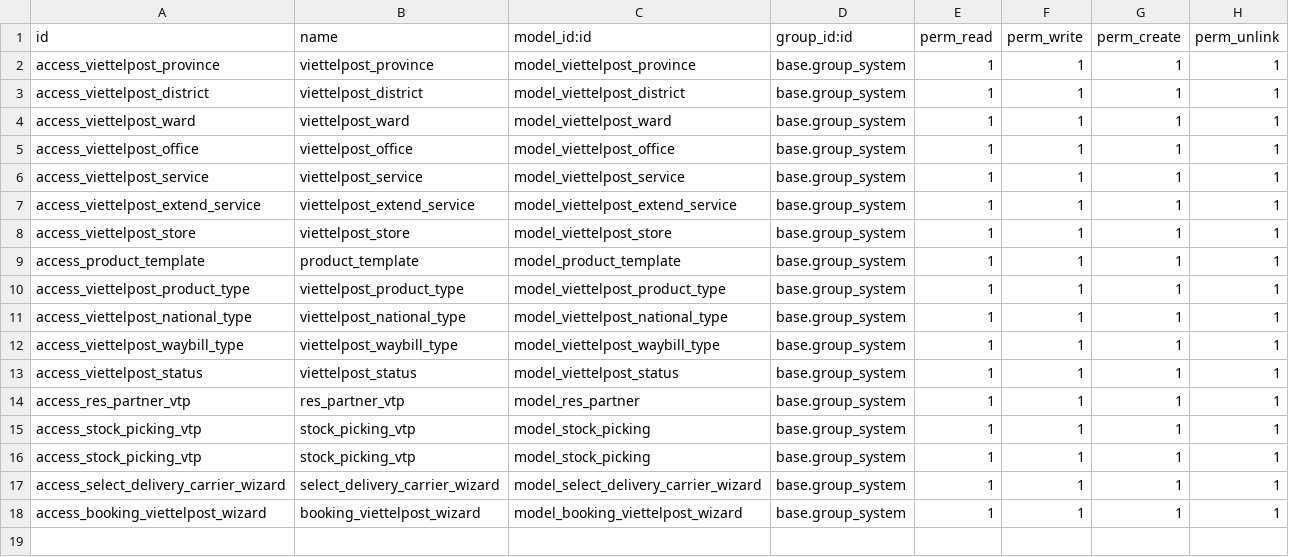
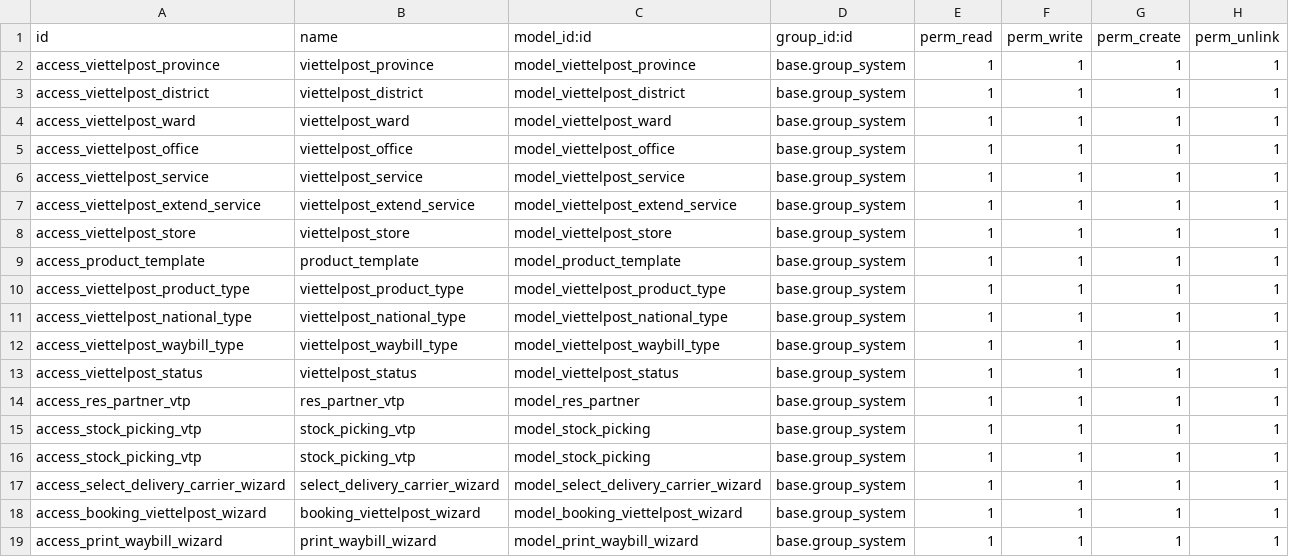
Before and after one commit to longlong123-bit/viettelpost-connector, a CSV file: viettelpost_connector/security/ir.model.access.csv, drawn as a sheet; the diff names each change by its address in the sheet, - before the commit and + after, or states it on an @@ line.

```diff
--- a/viettelpost_connector/security/ir.model.access.csv
+++ b/viettelpost_connector/security/ir.model.access.csv
+row 19: access_print_waybill_wizard | print_waybill_wizard | model_print_waybill_wizard | base.group_system | 1 | 1 | 1 | 1
```
Also changed, not shown: 26 other files.
